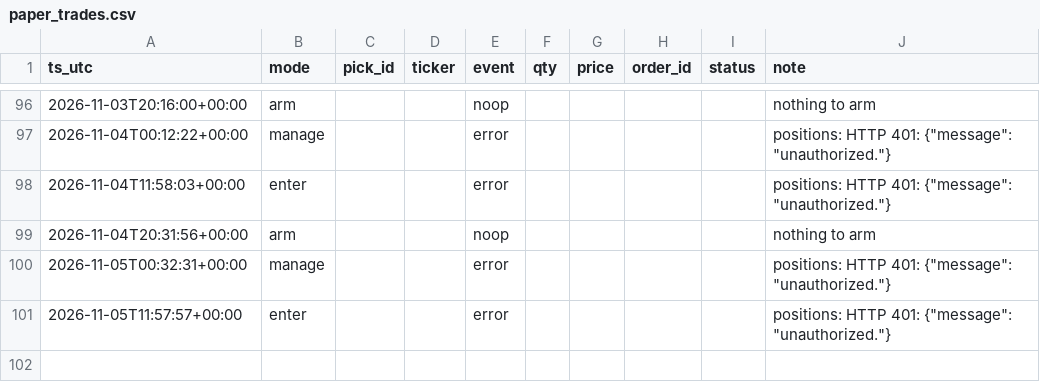
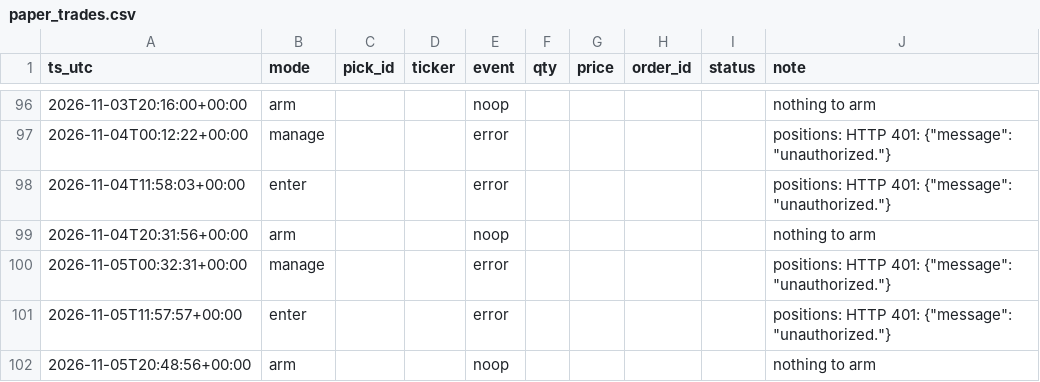
Before and after one commit to joshldavis/ThePickLog, a CSV file: paper_trades.csv, drawn as a sheet; only a part is shown, gaps mark what is left out; the diff names each change by its address in the sheet, - before the commit and + after, or states it on an @@ line.

Commit message:
data: paper trader arm 2026-11-05

```diff
--- a/paper_trades.csv
+++ b/paper_trades.csv
+row 102: 2026-11-05T20:48:56+00:00 | arm |  |  | noop |  |  |  |  | nothing to arm
```
